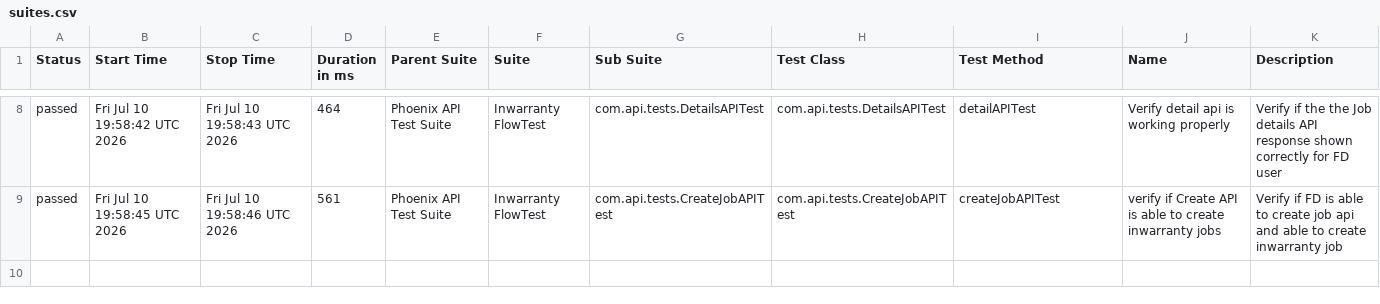
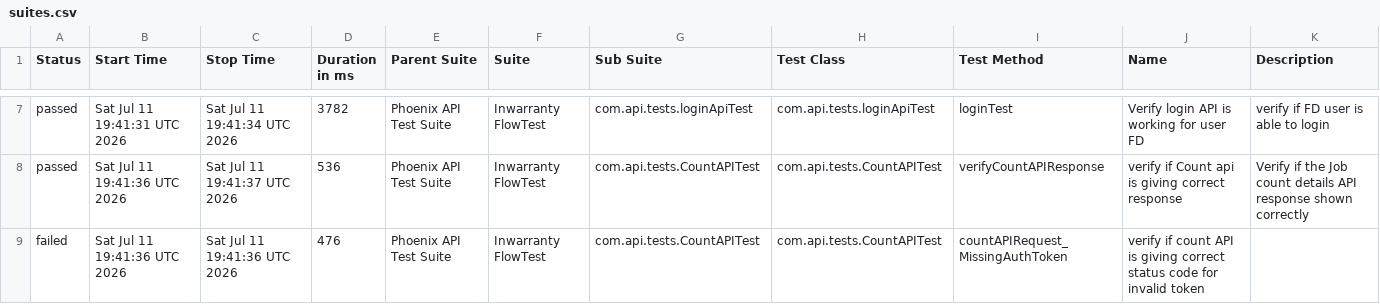
Before and after one commit to iamsourabh434/PhoenixTestAutomationFramework, a CSV file: data/suites.csv, drawn as a sheet; only a part is shown, gaps mark what is left out; the diff covers the shown part only.

```diff
--- a/data/suites.csv
+++ b/data/suites.csv
@@ -8,2 +7,3 @@
-"passed","Fri Jul 10 19:58:42 UTC 2026","Fri Jul 10 19:58:43 UTC 2026","464","Phoenix API Test Suite","Inwarranty FlowTest","com.api.tests.DetailsAPITest","com.api.tests.DetailsAPITest","detailAPITest","Verify detail api is working properly","Verify if the the Job details API response shown correctly for FD user"
-"passed","Fri Jul 10 19:58:45 UTC 2026","Fri Jul 10 19:58:46 UTC 2026","561","Phoenix API Test Suite","Inwarranty FlowTest","com.api.tests.CreateJobAPITest","com.api.tests.CreateJobAPITest","createJobAPITest","verify if Create API is able to create inwarranty jobs","Verify if FD is able to create job api and able to create inwarranty job"
+"passed","Sat Jul 11 19:41:31 UTC 2026","Sat Jul 11 19:41:34 UTC 2026","3782","Phoenix API Test Suite","Inwarranty FlowTest","com.api.tests.loginApiTest","com.api.tests.loginApiTest","loginTest","Verify login API is working for user FD","verify if FD user is able to login"
+"passed","Sat Jul 11 19:41:36 UTC 2026","Sat Jul 11 19:41:37 UTC 2026","536","Phoenix API Test Suite","Inwarranty FlowTest","com.api.tests.CountAPITest","com.api.tests.CountAPITest","verifyCountAPIResponse","verify if Count api is giving correct response","Verify if the Job count details API response shown correctly "
+"failed","Sat Jul 11 19:41:36 UTC 2026","Sat Jul 11 19:41:36 UTC 2026","476","Phoenix API Test Suite","Inwarranty FlowTest","com.api.tests.CountAPITest","com.api.tests.CountAPITest","countAPIRequest_MissingAuthToken","verify if count API is giving correct status code for invalid token",""
```
Also changed, not shown: 1 removed row and 30 edited cells elsewhere in this file, data/behaviors.csv, 53 other files.
